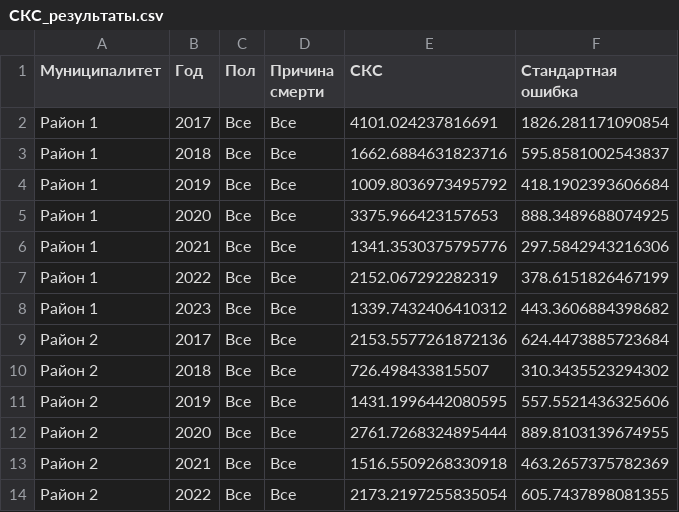
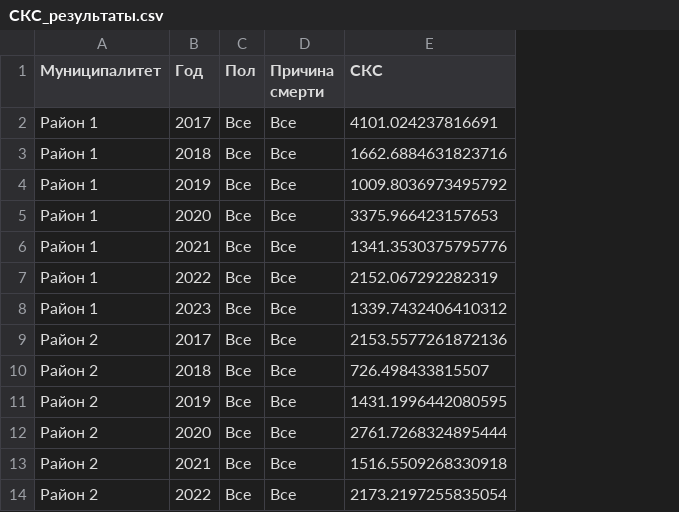
Before and after one commit to KossBI/Population_analysis, a CSV file: СКС_результаты.csv, drawn as a sheet; only a part is shown; the diff names each change by its address in the sheet, - before the commit and + after, or states it on an @@ line.

Commit message:
Update СКС_результаты...

```diff
--- a/СКС_результаты.csv
+++ b/СКС_результаты.csv
-column F (Стандартная ошибка), rows 2-14: 1826.281171090854 | 595.8581002543837 | 418.1902393606684 | 888.3489688074925 | 297.5842943216306 | 378.6151826467199 | 443.3606884398682 | 624.4473885723684 | 310.3435523294302 | 557.5521436325606 | 889.8103139674955 | 463.2657375782369 | 605.7437898081355
```
Also changed, not shown: СКС_результаты_округление_до_целых.csv.
